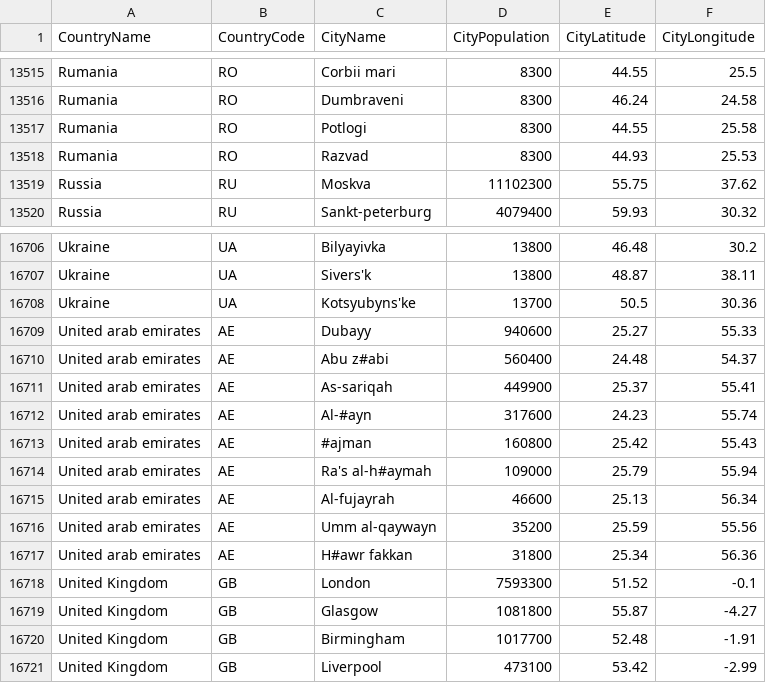
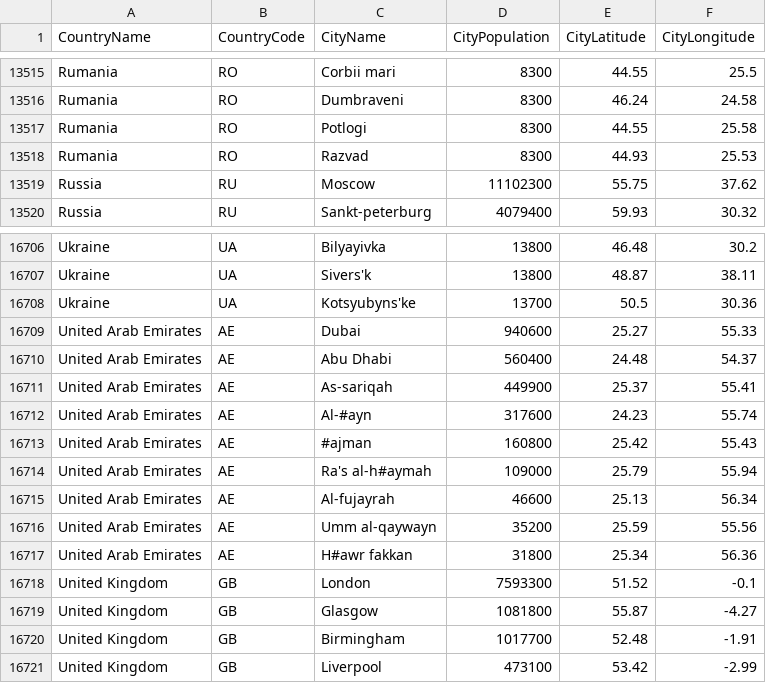
Before and after one commit to alex853/airways, a CSV file: src/main/resources/city-population.csv, drawn as a sheet; only a part is shown, gaps mark what is left out.

```diff
--- a/src/main/resources/city-population.csv
+++ b/src/main/resources/city-population.csv
@@ -13518,3 +13518,3 @@ Rumania,RO,Potlogi,8300,44.55,25.58
 Rumania,RO,Razvad,8300,44.93,25.53
-Russia,RU,Moskva,11102300,55.75,37.62
+Russia,RU,Moscow,11102300,55.75,37.62
 Russia,RU,Sankt-peterburg,4079400,59.93,30.32
@@ -16708,11 +16708,11 @@ Ukraine,UA,Sivers'k,13800,48.87,38.11
 Ukraine,UA,Kotsyubyns'ke,13700,50.5,30.36
-United arab emirates,AE,Dubayy,940600,25.27,55.33
-United arab emirates,AE,Abu z#abi,560400,24.48,54.37
-United arab emirates,AE,As-sariqah,449900,25.37,55.41
-United arab emirates,AE,Al-#ayn,317600,24.23,55.74
-United arab emirates,AE,#ajman,160800,25.42,55.43
-United arab emirates,AE,Ra's al-h#aymah,109000,25.79,55.94
-United arab emirates,AE,Al-fujayrah,46600,25.13,56.34
-United arab emirates,AE,Umm al-qaywayn,35200,25.59,55.56
-United arab emirates,AE,H#awr fakkan,31800,25.34,56.36
+United Arab Emirates,AE,Dubai,940600,25.27,55.33
+United Arab Emirates,AE,Abu Dhabi,560400,24.48,54.37
+United Arab Emirates,AE,As-sariqah,449900,25.37,55.41
+United Arab Emirates,AE,Al-#ayn,317600,24.23,55.74
+United Arab Emirates,AE,#ajman,160800,25.42,55.43
+United Arab Emirates,AE,Ra's al-h#aymah,109000,25.79,55.94
+United Arab Emirates,AE,Al-fujayrah,46600,25.13,56.34
+United Arab Emirates,AE,Umm al-qaywayn,35200,25.59,55.56
+United Arab Emirates,AE,H#awr fakkan,31800,25.34,56.36
 United Kingdom,GB,London,7593300,51.52,-0.1
```
Also changed, not shown: 4 other files.
